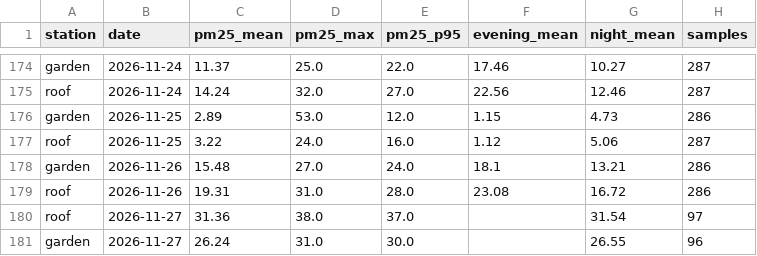
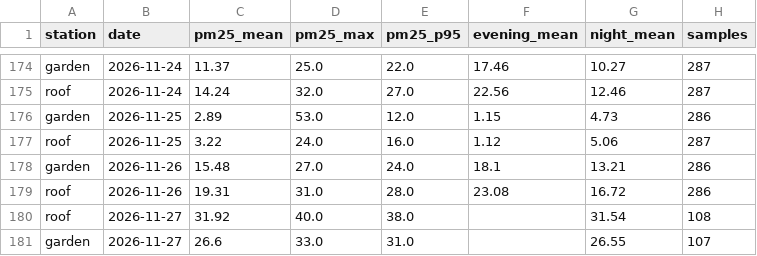
Before and after one commit to TheSpartan1980/aber-valley-air, a CSV file: data/daily.csv, drawn as a sheet; only a part is shown, gaps mark what is left out.

```diff
--- a/data/daily.csv
+++ b/data/daily.csv
@@ -179,3 +179,3 @@ garden,2026-11-26,15.48,27.0,24.0,18.1,13.21,286
 roof,2026-11-26,19.31,31.0,28.0,23.08,16.72,286
-roof,2026-11-27,31.36,38.0,37.0,,31.54,97
-garden,2026-11-27,26.24,31.0,30.0,,26.55,96
+roof,2026-11-27,31.92,40.0,38.0,,31.54,108
+garden,2026-11-27,26.6,33.0,31.0,,26.55,107
```
Also changed, not shown: data/episodes.csv, 4 other files.
